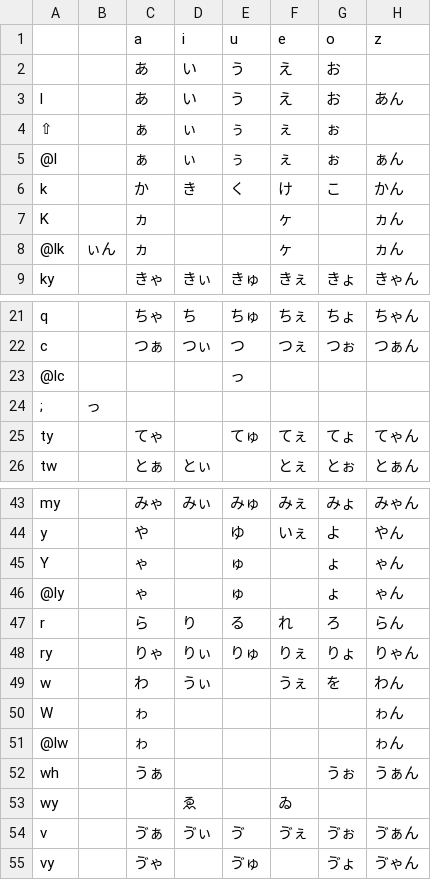
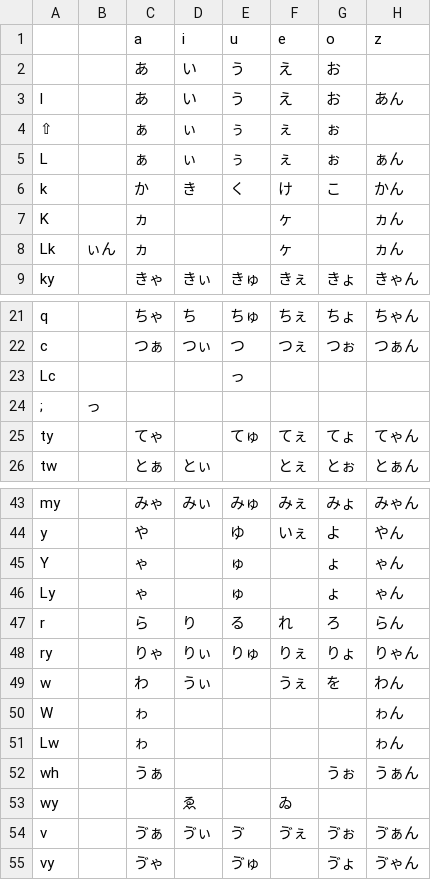
Before and after one commit to akouryy/dotfiles, a TSV file: ime/document.tsv, drawn as a sheet; only a part is shown, gaps mark what is left out; the diff names each change by its address in the sheet, - before the commit and + after, or states it on an @@ line.

```diff
--- a/ime/document.tsv
+++ b/ime/document.tsv
-A5: @l
+A5: L
-A8: @lk
+A8: Lk
-A23: @lc
+A23: Lc
-A46: @ly
+A46: Ly
-A51: @lw
+A51: Lw
```
Also changed, not shown: ime/romantable.tsv, 3 other files.
